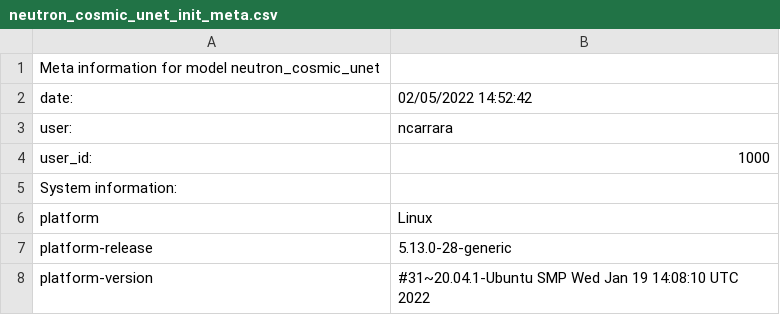
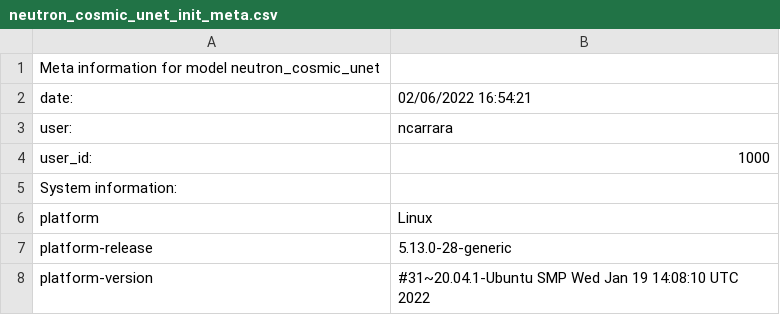
Before and after one commit to Neutron-Calibration-in-DUNE/ProtoDUNECosmicUNet, a CSV file: models/neutron_cosmic_unet_init_meta.csv, drawn as a sheet; only a part is shown.

```diff
--- a/models/neutron_cosmic_unet_init_meta.csv
+++ b/models/neutron_cosmic_unet_init_meta.csv
@@ -1,3 +1,3 @@
 Meta information for model neutron_cosmic_unet
-date:	02/05/2022 14:52:42
+date:	02/06/2022 16:54:21
 user:	ncarrara
```
Also changed, not shown: models/neutron_cosmic_unet_trained_meta.csv, 15 other files.
